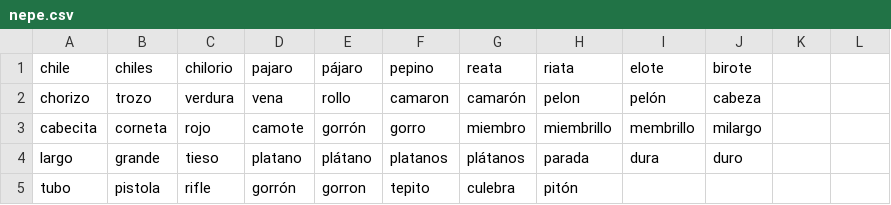
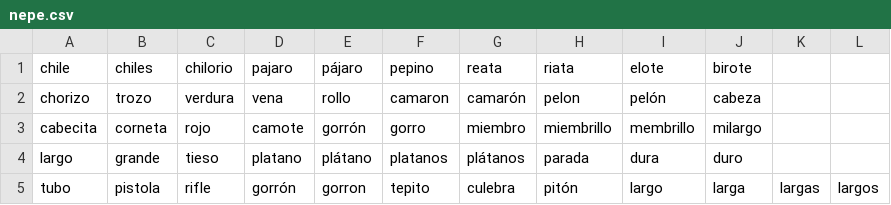
Before and after one commit to cjrodriguez1/albureameai, a CSV file: palabras/nepe.csv, drawn as a sheet.

```diff
--- a/palabras/nepe.csv
+++ b/palabras/nepe.csv
@@ -4,2 +4,2 @@ cabecita,corneta,rojo,camote,gorrón,gorro,miembro,miembrillo,membrillo,milargo,
 largo,grande,tieso,platano,plátano,platanos,plátanos,parada,dura,duro,
-tubo,pistola,rifle,gorrón,gorron,tepito,culebra,pitón,
+tubo,pistola,rifle,gorrón,gorron,tepito,culebra,pitón,largo,larga,largas,largos
```
Also changed, not shown: 7 other files.
